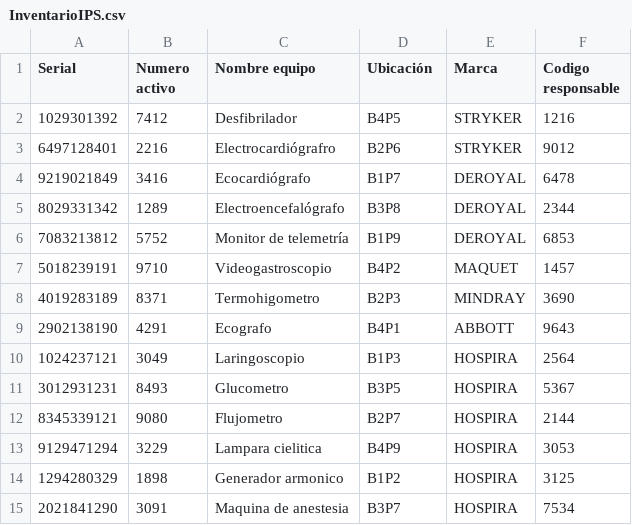
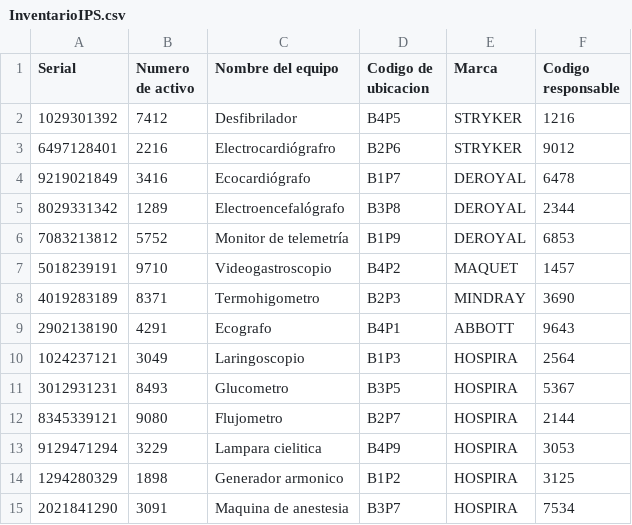
Before and after one commit to Elick-DS/TrabajoFinal_InformaticaUdea, a CSV file: InventarioIPS.csv, drawn as a sheet; the diff names each change by its address in the sheet, - before the commit and + after, or states it on an @@ line.

```diff
--- a/InventarioIPS.csv
+++ b/InventarioIPS.csv
-B1: Numero activo
+B1: Numero de activo
-C1: Nombre equipo
+C1: Nombre del equipo
-D1: Ubicación
+D1: Codigo de ubicacion
```
Also changed, not shown: 1 other file.
